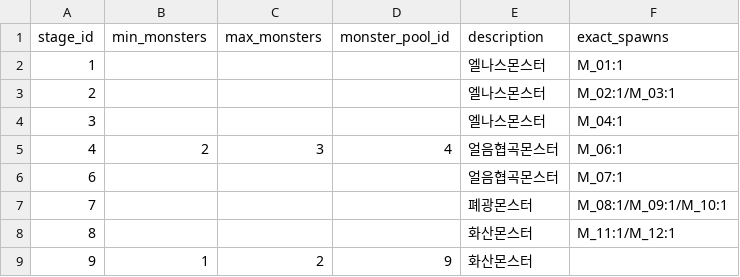
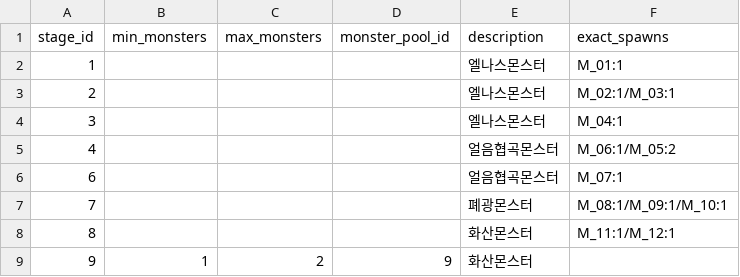
Before and after one commit to tigerlow0723-blip/MapleWorld, a CSV file: Lucky_Backpack/RootDesk/MyDesk/DataSet/Data_Table - 전투 몬스터 스폰.csv, drawn as a sheet.

```diff
--- a/Lucky_Backpack/RootDesk/MyDesk/DataSet/Data_Table - 전투 몬스터 스폰.csv
+++ b/Lucky_Backpack/RootDesk/MyDesk/DataSet/Data_Table - 전투 몬스터 스폰.csv
@@ -4,3 +4,3 @@
 3,,,,엘나스몬스터,M_04:1
-4,2,3,4,얼음협곡몬스터,M_06:1
+4,,,,얼음협곡몬스터,M_06:1/M_05:2
 6,,,,얼음협곡몬스터,M_07:1
```
Also changed, not shown: Lucky_Backpack/RootDesk/MyDesk/DataSet/Data_Table - 맵 매니저.csv, 1 other file.
